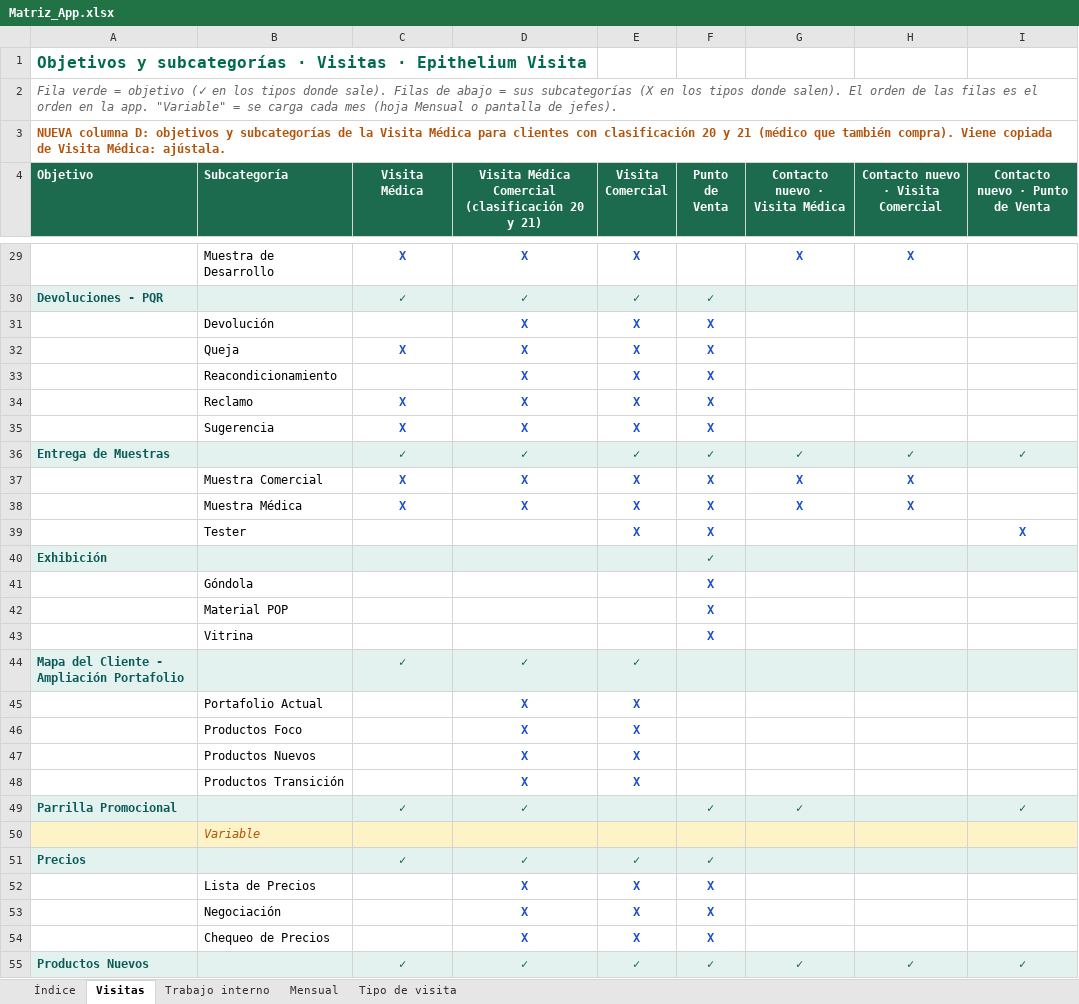
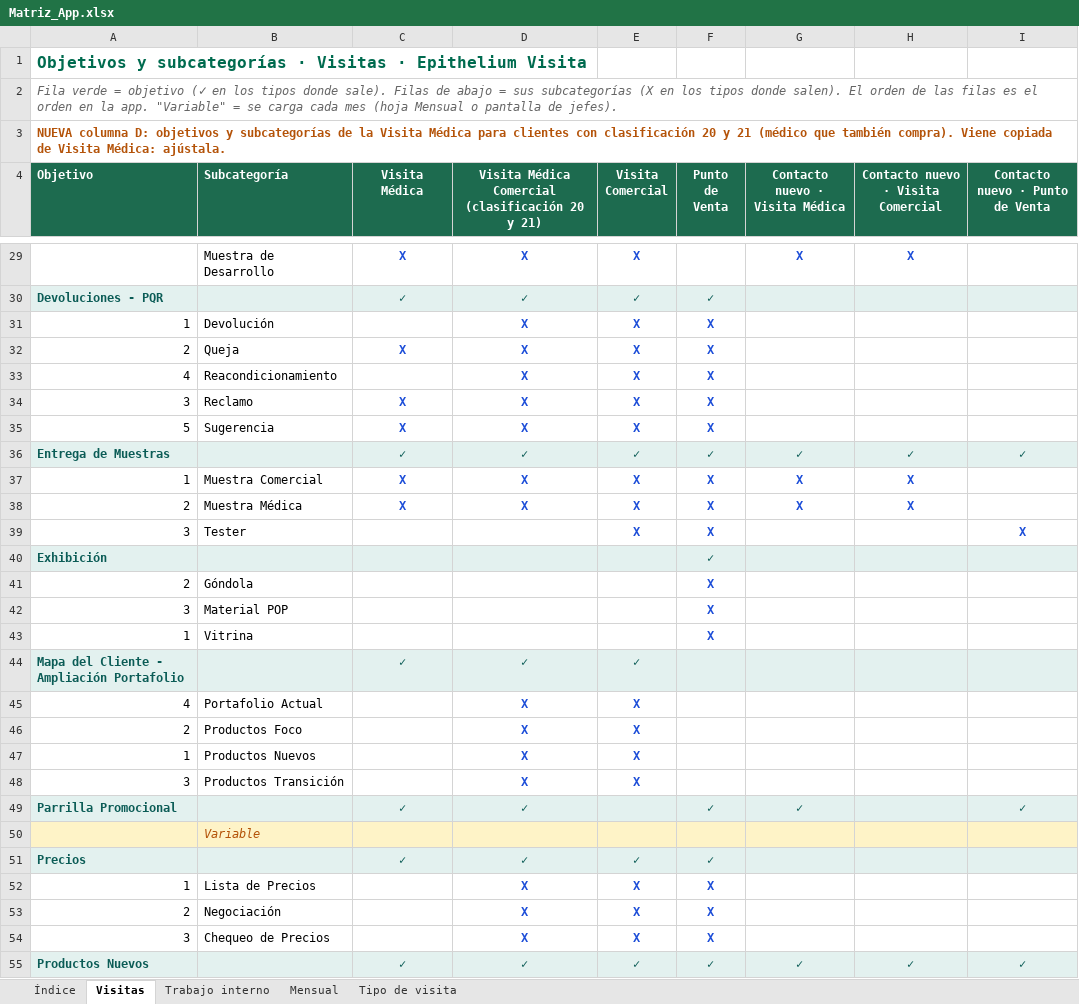
Before and after one commit to Epitheliumsa/ruta-comercial, an Excel workbook: datos/Matriz_App.xlsx, sheet Visitas, drawn as a sheet; only a part is shown, gaps mark what is left out; values as stored, in another font and other column widths than the file's, no borders; the diff covers the shown part only; the diff names each change by its address in the sheet, - before the commit and + after, or states it on an @@ line.

```diff
--- a/datos/Matriz_App.xlsx (sheet Visitas)
+++ b/datos/Matriz_App.xlsx (sheet Visitas)
-A31 (Objetivo): (empty)
+A31 (Objetivo): 1
-A32 (Objetivo): (empty)
+A32 (Objetivo): 2
-A33 (Objetivo): (empty)
+A33 (Objetivo): 4
-A34 (Objetivo): (empty)
+A34 (Objetivo): 3
-A35 (Objetivo): (empty)
+A35 (Objetivo): 5
-A37 (Objetivo): (empty)
+A37 (Objetivo): 1
-A38 (Objetivo): (empty)
+A38 (Objetivo): 2
-A39 (Objetivo): (empty)
+A39 (Objetivo): 3
-A41 (Objetivo): (empty)
+A41 (Objetivo): 2
-A42 (Objetivo): (empty)
+A42 (Objetivo): 3
-A43 (Objetivo): (empty)
+A43 (Objetivo): 1
-A45 (Objetivo): (empty)
+A45 (Objetivo): 4
-A46 (Objetivo): (empty)
+A46 (Objetivo): 2
-A47 (Objetivo): (empty)
+A47 (Objetivo): 1
-A48 (Objetivo): (empty)
+A48 (Objetivo): 3
-A52 (Objetivo): (empty)
+A52 (Objetivo): 1
-A53 (Objetivo): (empty)
+A53 (Objetivo): 2
-A54 (Objetivo): (empty)
+A54 (Objetivo): 3
```
Also changed, not shown: 24 edited cells elsewhere in this sheet, sheet Índice, 6 other files.
